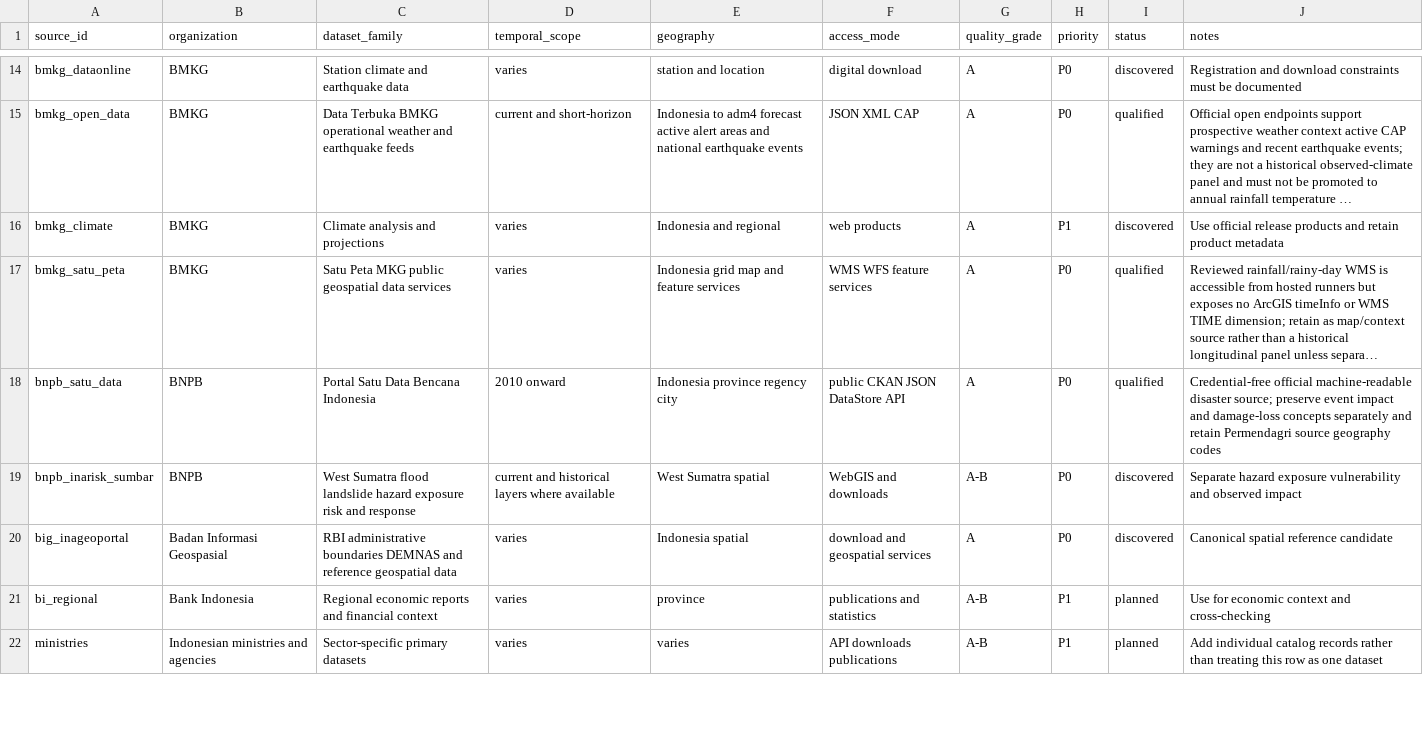
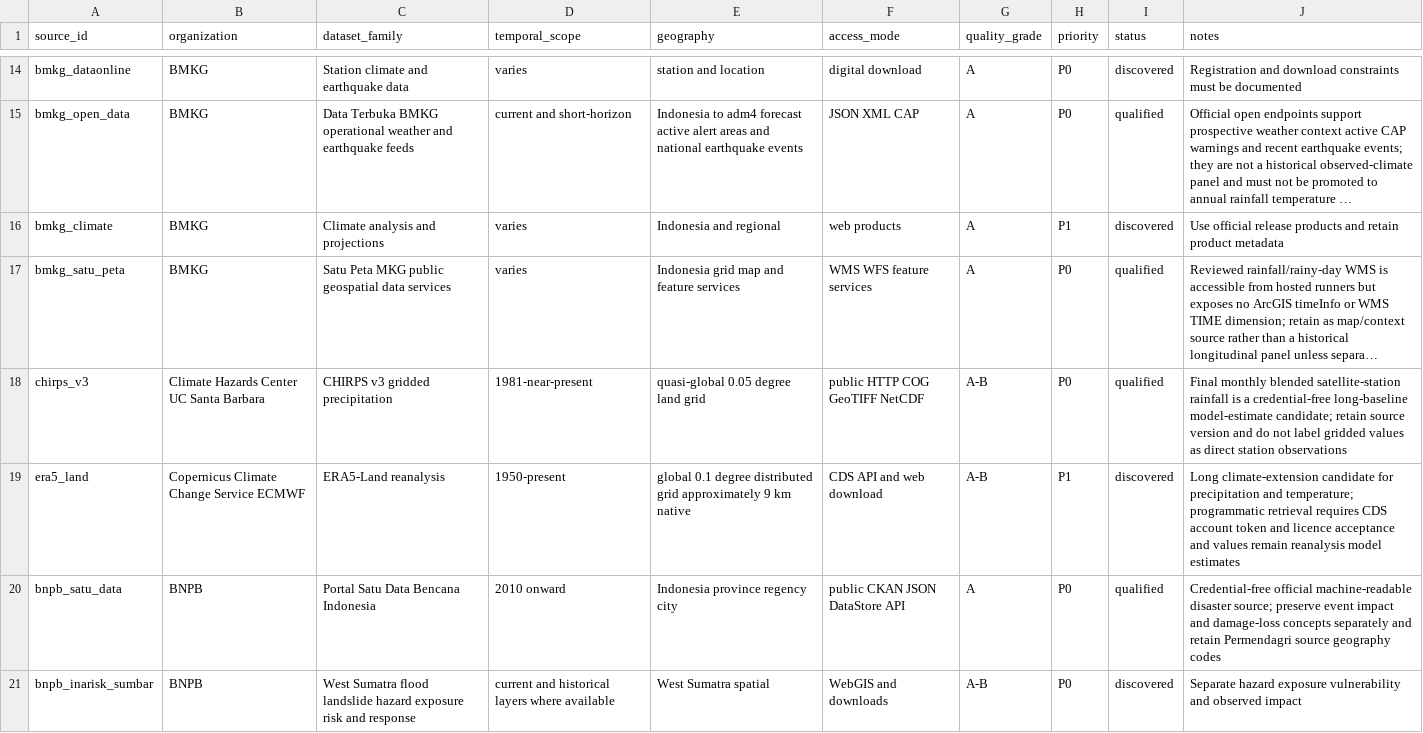
Before and after one commit to nabilrn/ranah-observatory, a CSV file: catalog/data-catalog.csv, drawn as a sheet; only a part is shown, gaps mark what is left out; the shorter side is filled out with more unchanged rows; long unchanged cells end in …; the diff names each change by its address in the sheet, - before the commit and + after, or states it on an @@ line.

Commit message:
data: catalog CHIRPS and ERA5-Land

```diff
--- a/catalog/data-catalog.csv
+++ b/catalog/data-catalog.csv
+row 18: chirps_v3 | Climate Hazards Center UC Santa Barbara | CHIRPS v3 gridded precipitation | 1981-near-present | quasi-global 0.05 degree land grid | public HTTP COG GeoTIFF NetCDF | A-B | P0 | qualified | Final monthly blended satellite-station rainfall is a credential-free long-baseline model-estimate candidate; retain source version and do not label gridded values as direct station observations
+row 19: era5_land | Copernicus Climate Change Service ECMWF | ERA5-Land reanalysis | 1950-present | global 0.1 degree distributed grid approximately 9 km native | CDS API and web download | A-B | P1 | discovered | Long climate-extension candidate for precipitation and temperature; programmatic retrieval requires CDS account token and licence acceptance and values remain reanalysis model estimates
```
